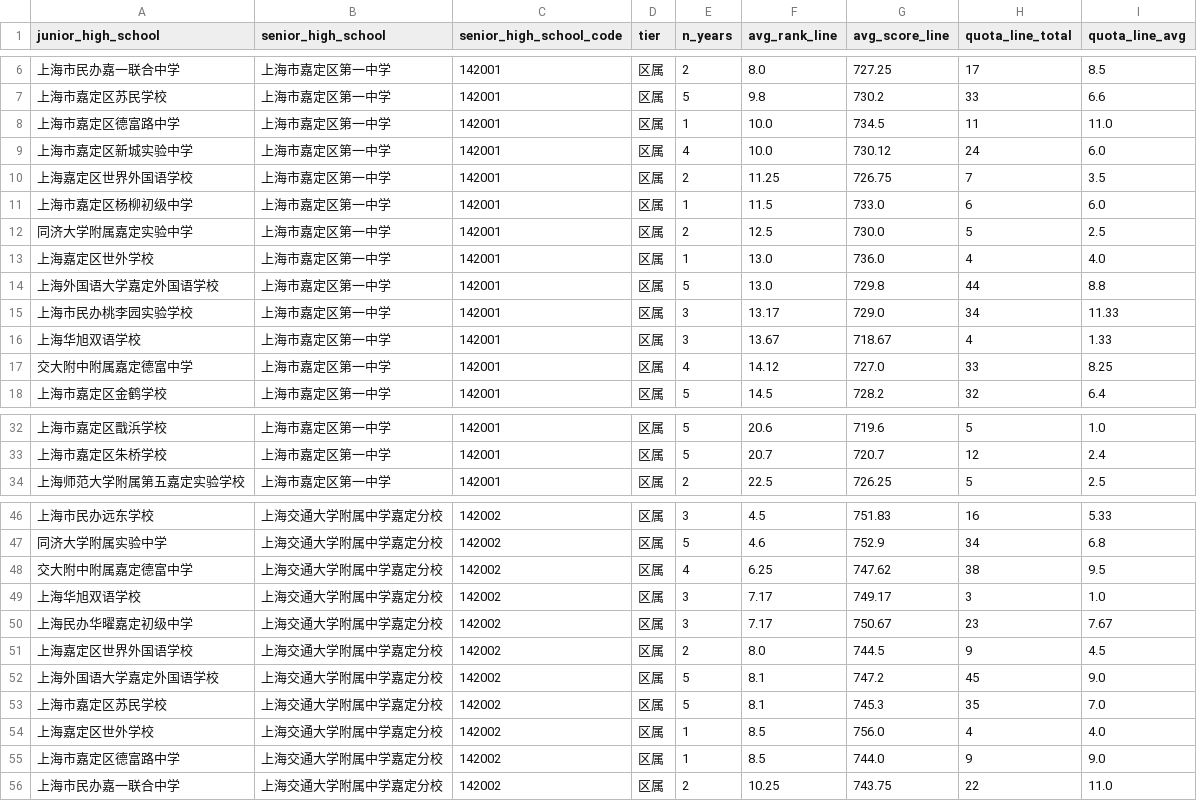
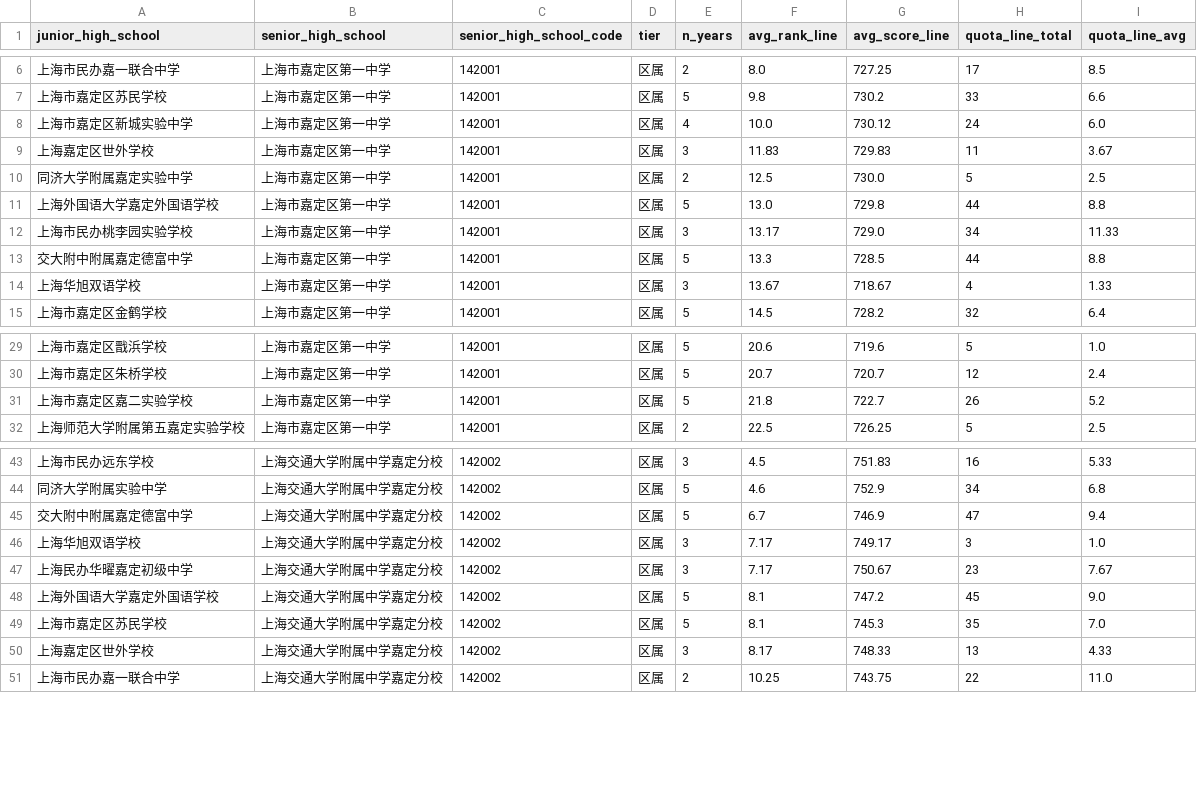
Before and after one commit to iStarFire/Shanghai-XueQuFang, a CSV file: analysis/嘉定区公办初中名额分配到校分析/单线视角-嘉定区-2022-2026.csv, drawn as a sheet; only a part is shown, gaps mark what is left out; the diff covers the shown part only.

```diff
--- a/analysis/嘉定区公办初中名额分配到校分析/单线视角-嘉定区-2022-2026.csv
+++ b/analysis/嘉定区公办初中名额分配到校分析/单线视角-嘉定区-2022-2026.csv
@@ -7,12 +7,9 @@
 上海市嘉定区苏民学校,上海市嘉定区第一中学,142001,区属,5,9.8,730.2,33,6.6
-上海市嘉定区德富路中学,上海市嘉定区第一中学,142001,区属,1,10.0,734.5,11,11.0
 上海市嘉定区新城实验中学,上海市嘉定区第一中学,142001,区属,4,10.0,730.12,24,6.0
-上海嘉定区世界外国语学校,上海市嘉定区第一中学,142001,区属,2,11.25,726.75,7,3.5
-上海市嘉定区杨柳初级中学,上海市嘉定区第一中学,142001,区属,1,11.5,733.0,6,6.0
+上海嘉定区世外学校,上海市嘉定区第一中学,142001,区属,3,11.83,729.83,11,3.67
 同济大学附属嘉定实验中学,上海市嘉定区第一中学,142001,区属,2,12.5,730.0,5,2.5
-上海嘉定区世外学校,上海市嘉定区第一中学,142001,区属,1,13.0,736.0,4,4.0
 上海外国语大学嘉定外国语学校,上海市嘉定区第一中学,142001,区属,5,13.0,729.8,44,8.8
 上海市民办桃李园实验学校,上海市嘉定区第一中学,142001,区属,3,13.17,729.0,34,11.33
+交大附中附属嘉定德富中学,上海市嘉定区第一中学,142001,区属,5,13.3,728.5,44,8.8
 上海华旭双语学校,上海市嘉定区第一中学,142001,区属,3,13.67,718.67,4,1.33
-交大附中附属嘉定德富中学,上海市嘉定区第一中学,142001,区属,4,14.12,727.0,33,8.25
 上海市嘉定区金鹤学校,上海市嘉定区第一中学,142001,区属,5,14.5,728.2,32,6.4
@@ -33,2 +30,3 @@
 上海市嘉定区朱桥学校,上海市嘉定区第一中学,142001,区属,5,20.7,720.7,12,2.4
+上海市嘉定区嘉二实验学校,上海市嘉定区第一中学,142001,区属,5,21.8,722.7,26,5.2
 上海师范大学附属第五嘉定实验学校,上海市嘉定区第一中学,142001,区属,2,22.5,726.25,5,2.5
@@ -47,10 +44,8 @@
 同济大学附属实验中学,上海交通大学附属中学嘉定分校,142002,区属,5,4.6,752.9,34,6.8
-交大附中附属嘉定德富中学,上海交通大学附属中学嘉定分校,142002,区属,4,6.25,747.62,38,9.5
+交大附中附属嘉定德富中学,上海交通大学附属中学嘉定分校,142002,区属,5,6.7,746.9,47,9.4
 上海华旭双语学校,上海交通大学附属中学嘉定分校,142002,区属,3,7.17,749.17,3,1.0
 上海民办华曜嘉定初级中学,上海交通大学附属中学嘉定分校,142002,区属,3,7.17,750.67,23,7.67
-上海嘉定区世界外国语学校,上海交通大学附属中学嘉定分校,142002,区属,2,8.0,744.5,9,4.5
 上海外国语大学嘉定外国语学校,上海交通大学附属中学嘉定分校,142002,区属,5,8.1,747.2,45,9.0
 上海市嘉定区苏民学校,上海交通大学附属中学嘉定分校,142002,区属,5,8.1,745.3,35,7.0
-上海嘉定区世外学校,上海交通大学附属中学嘉定分校,142002,区属,1,8.5,756.0,4,4.0
-上海市嘉定区德富路中学,上海交通大学附属中学嘉定分校,142002,区属,1,8.5,744.0,9,9.0
+上海嘉定区世外学校,上海交通大学附属中学嘉定分校,142002,区属,3,8.17,748.33,13,4.33
 上海市民办嘉一联合中学,上海交通大学附属中学嘉定分校,142002,区属,2,10.25,743.75,22,11.0
```
Also changed, not shown: 2 added rows, 5 removed rows and 1 edited cell elsewhere in this file, analysis/嘉定区公办初中名额分配到校分析/rank-多口径总表-嘉定区-2022-2026.csv, analysis/嘉定区公办初中名额分配到校分析/rank-标准化-嘉定区-2022-2026.csv, 34 other files.
